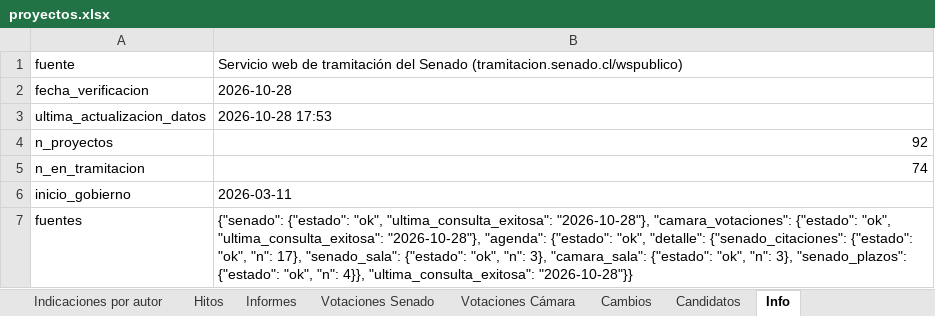
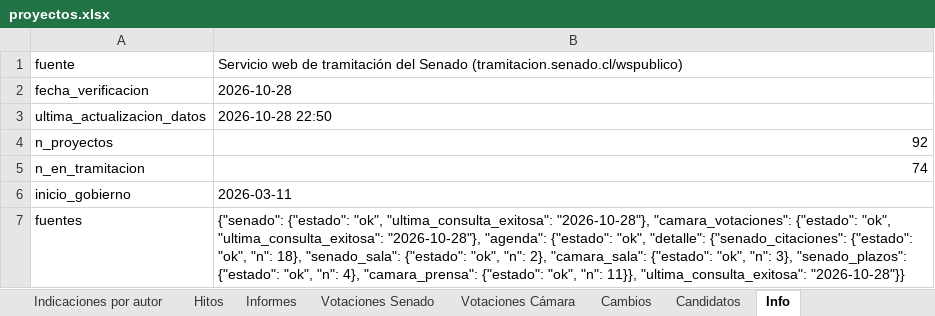
Before and after one commit to AlejandroAvYa/seguimiento-legislativo-seguridad, an Excel workbook: data/proyectos.xlsx, sheet Info, drawn as a sheet; values as stored, in another font and other column widths than the file's, no borders; the diff names each change by its address in the sheet, - before the commit and + after, or states it on an @@ line.

```diff
--- a/data/proyectos.xlsx (sheet Info)
+++ b/data/proyectos.xlsx (sheet Info)
-B3: 2026-10-28 17:53
+B3: 2026-10-28 22:50
-B7: …"ok", "n": 17}, "senado_sala": {"estado": "ok", "n": 3}, "camara_sala": {"estado": "ok", "n": 3}, "senado_plazos": {"estado": "ok", "n": 4}}, "ultima_consulta_exitosa": "2026-10-28"}}
+B7: …"ok", "n": 18}, "senado_sala": {"estado": "ok", "n": 2}, "camara_sala": {"estado": "ok", "n": 3}, "senado_plazos": {"estado": "ok", "n": 4}, "camara_prensa": {"estado": "ok", "n": 11}}, "ultima_consulta_exitosa": "2026-10-28"}}
```
Also changed, not shown: sheet Cambios, 6 other files.
